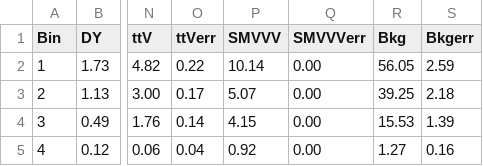
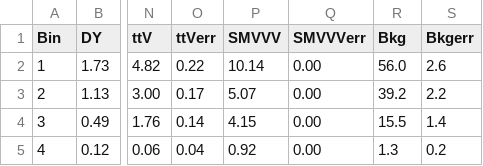
Before and after one commit to ckampa13/VVVTable, a CSV file: EFT_yields/data/temp.csv, drawn as a sheet; only a part is shown, gaps mark what is left out; the diff names each change by its address in the sheet, - before the commit and + after, or states it on an @@ line.

```diff
--- a/EFT_yields/data/temp.csv
+++ b/EFT_yields/data/temp.csv
-R2 (Bkg): 56.05
+R2 (Bkg): 56.0
-S2 (Bkgerr): 2.59
+S2 (Bkgerr): 2.6
-R3 (Bkg): 39.25
+R3 (Bkg): 39.2
-S3 (Bkgerr): 2.18
+S3 (Bkgerr): 2.2
-R4 (Bkg): 15.53
+R4 (Bkg): 15.5
-S4 (Bkgerr): 1.39
+S4 (Bkgerr): 1.4
-R5 (Bkg): 1.27
+R5 (Bkg): 1.3
-S5 (Bkgerr): 0.16
+S5 (Bkgerr): 0.2
```
Also changed, not shown: EFT_yields/data/temp_syst.csv, 55 other files.
